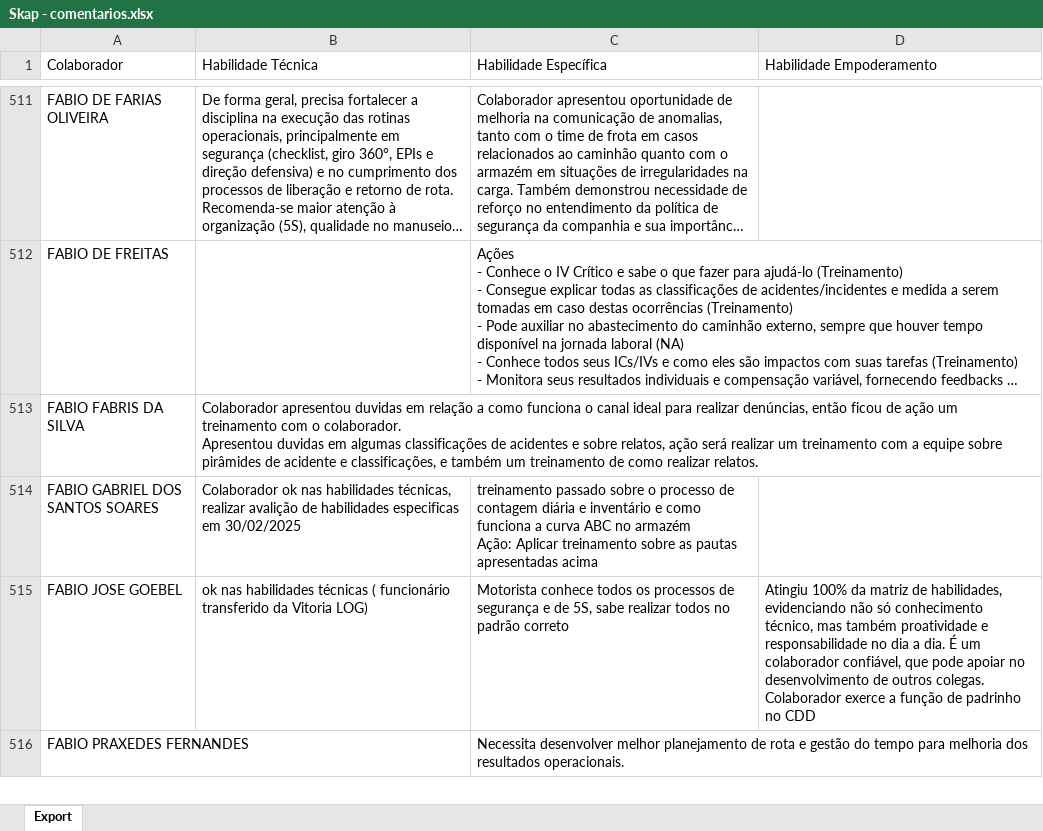
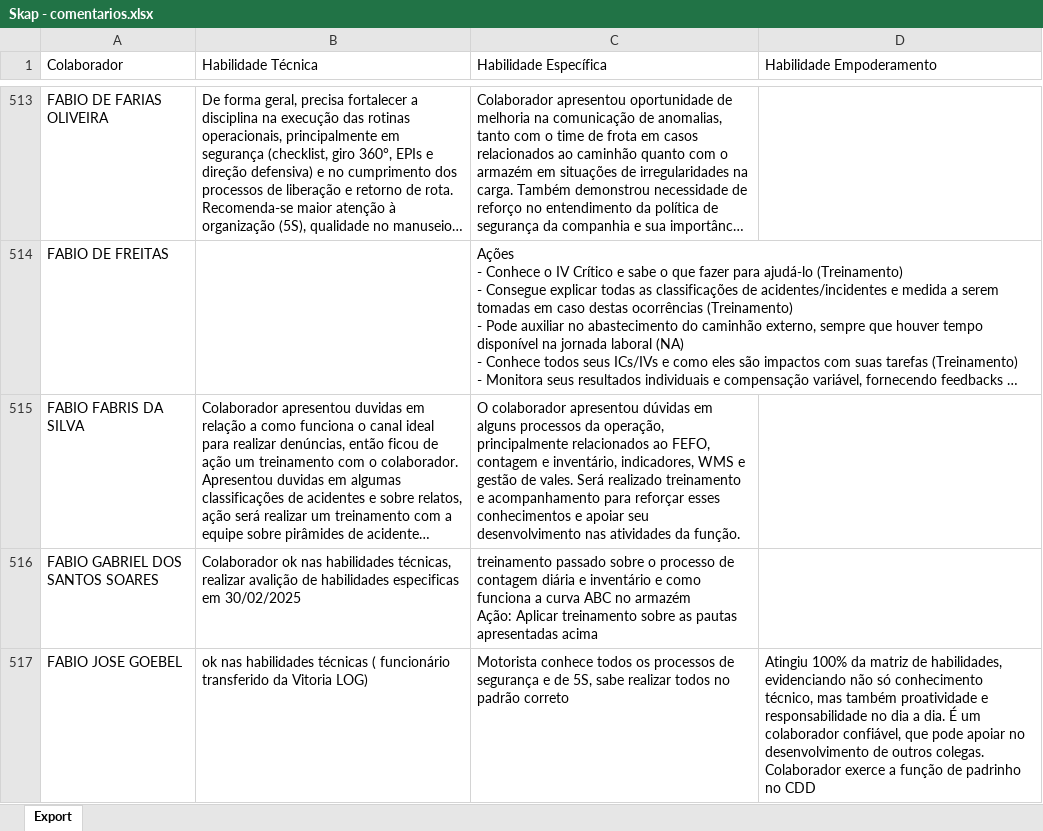
Before and after one commit to Bruna-gzr/dashboard-skap, an Excel workbook: data/Skap - comentarios.xlsx, sheet Export, drawn as a sheet; only a part is shown, gaps mark what is left out; the shorter side is filled out with more unchanged rows; long unchanged cells end in …; values as stored, in another font and other column widths than the file's, no borders; addresses are those after the commit; the diff covers the shown part only; the diff names each change by its address in the sheet, - before the commit and + after, or states it on an @@ line.

```diff
--- a/data/Skap - comentarios.xlsx (sheet Export)
+++ b/data/Skap - comentarios.xlsx (sheet Export)
-C515 (Habilidade Específica): (empty)
+C515 (Habilidade Específica): O colaborador apresentou dúvidas em alguns processos da operação, principalmente relacionados ao FEFO, contagem e inventário, indicadores, WMS e gestão de vales. Será realizado treinamento e acompanhamento para reforçar esses conhecimentos e apoiar seu desenvolvimento nas atividades da função.
```
Also changed, not shown: 11 added rows, 8 removed rows and 1 edited cell elsewhere in this sheet, data/Acomp novos.xlsx, data/Base colaboradores ativos.xlsx, 7 other files.
